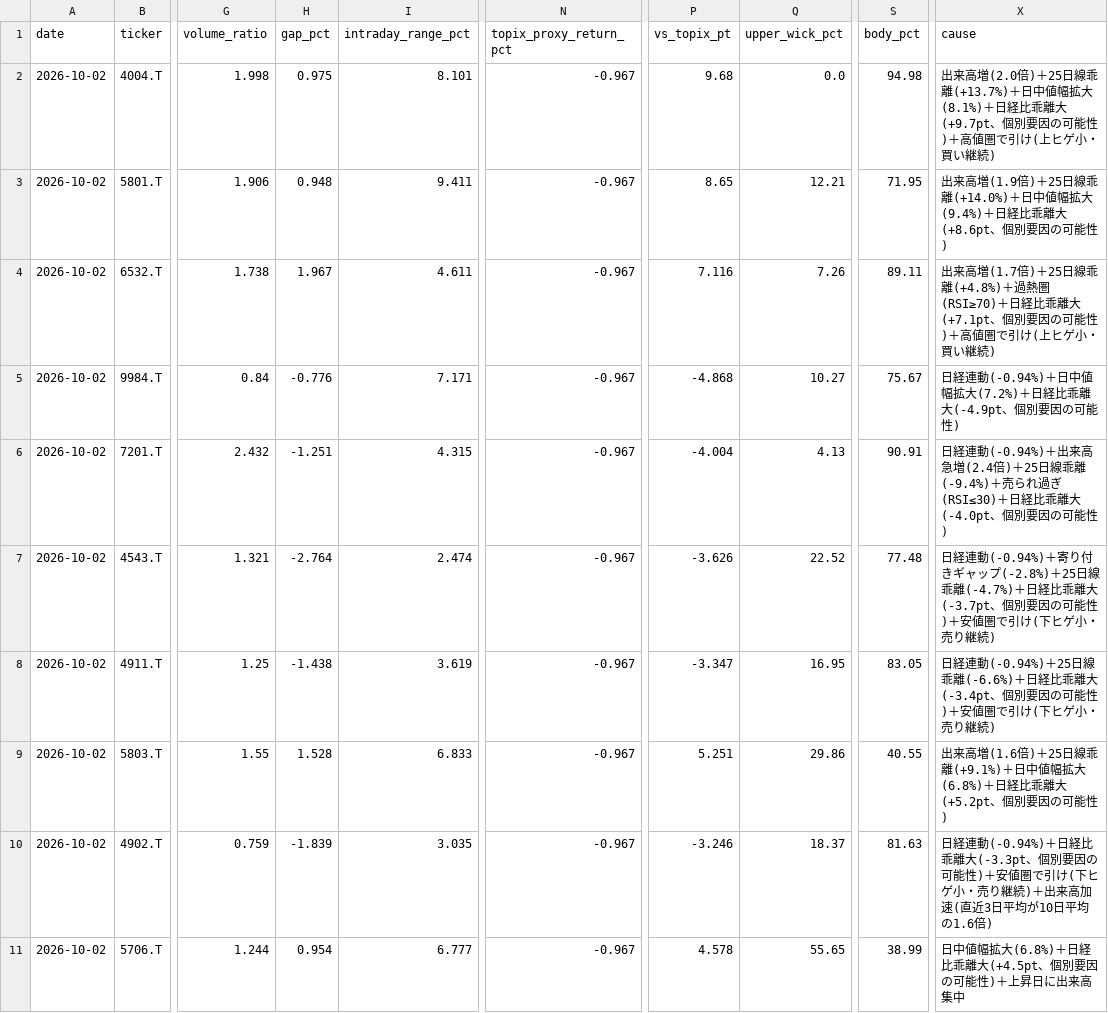
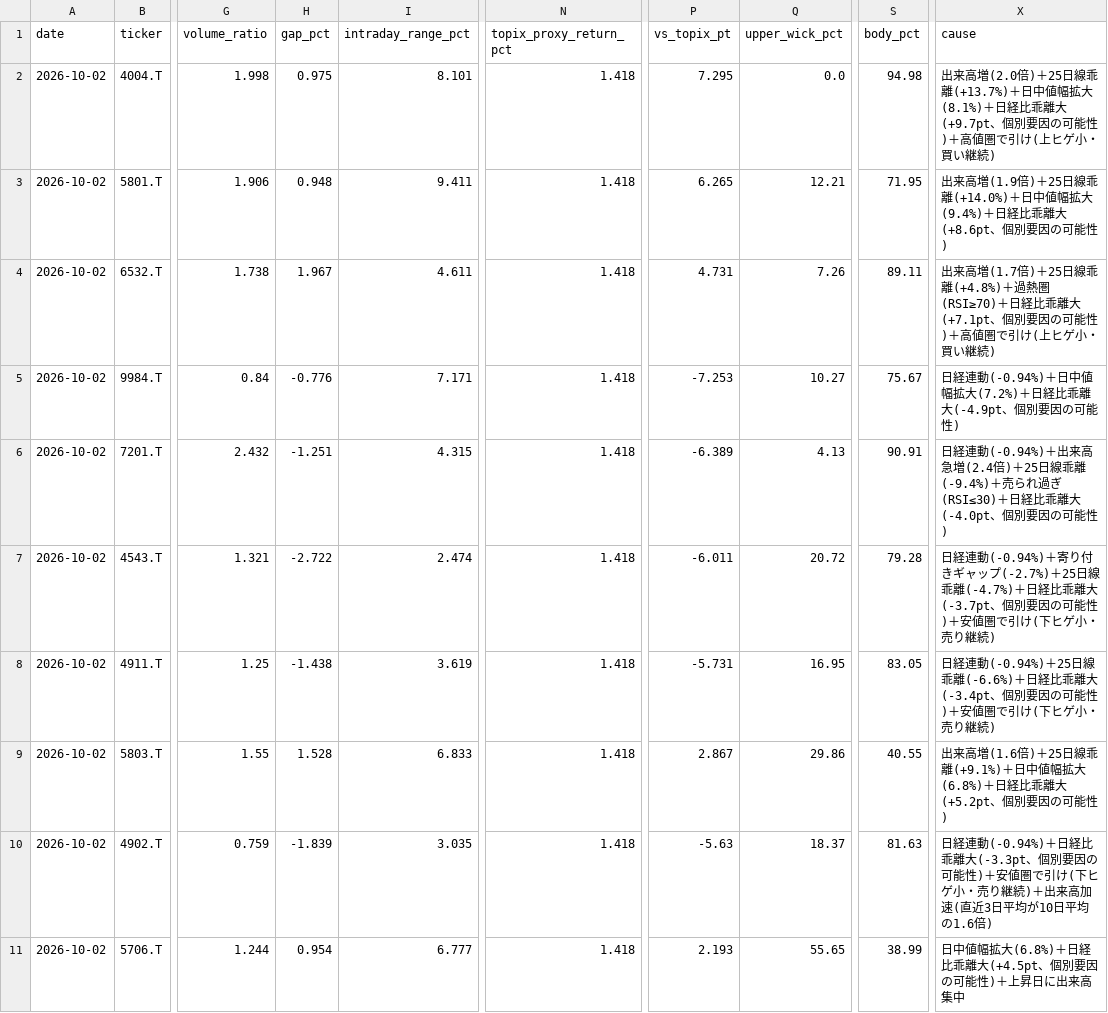
Before and after one commit to aifuu/stock-ai, a CSV file: daily_movers_root_cause.csv, drawn as a sheet; only a part is shown, gaps mark what is left out; the diff names each change by its address in the sheet, - before the commit and + after, or states it on an @@ line.

```diff
--- a/daily_movers_root_cause.csv
+++ b/daily_movers_root_cause.csv
-N2:N11 (topix_proxy_return_pct): -0.967
+N2:N11 (topix_proxy_return_pct): 1.418
-P2 (vs_topix_pt): 9.68
+P2 (vs_topix_pt): 7.295
-P3 (vs_topix_pt): 8.65
+P3 (vs_topix_pt): 6.265
-P4 (vs_topix_pt): 7.116
+P4 (vs_topix_pt): 4.731
-P5 (vs_topix_pt): -4.868
+P5 (vs_topix_pt): -7.253
-P6 (vs_topix_pt): -4.004
+P6 (vs_topix_pt): -6.389
-H7 (gap_pct): -2.764
+H7 (gap_pct): -2.722
-P7 (vs_topix_pt): -3.626
+P7 (vs_topix_pt): -6.011
-Q7 (upper_wick_pct): 22.52
+Q7 (upper_wick_pct): 20.72
-S7 (body_pct): 77.48
+S7 (body_pct): 79.28
-X7 (cause): …ギャップ(-2.8%)＋25日線…
+X7 (cause): …ギャップ(-2.7%)＋25日線…
-P8 (vs_topix_pt): -3.347
+P8 (vs_topix_pt): -5.731
-P9 (vs_topix_pt): 5.251
+P9 (vs_topix_pt): 2.867
-P10 (vs_topix_pt): -3.246
+P10 (vs_topix_pt): -5.63
-P11 (vs_topix_pt): 4.578
+P11 (vs_topix_pt): 2.193
```
Also changed, not shown: daily_movers_root_cause_history.csv, daily_sector_performance_history.csv.
